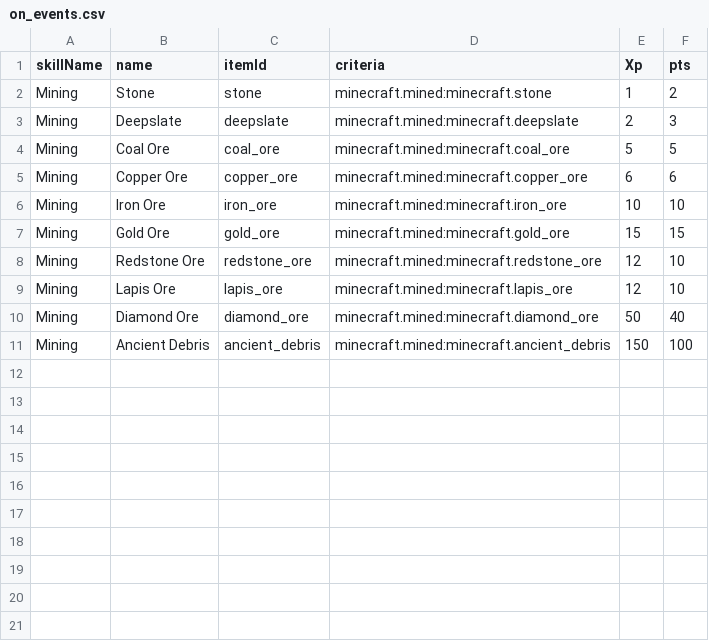
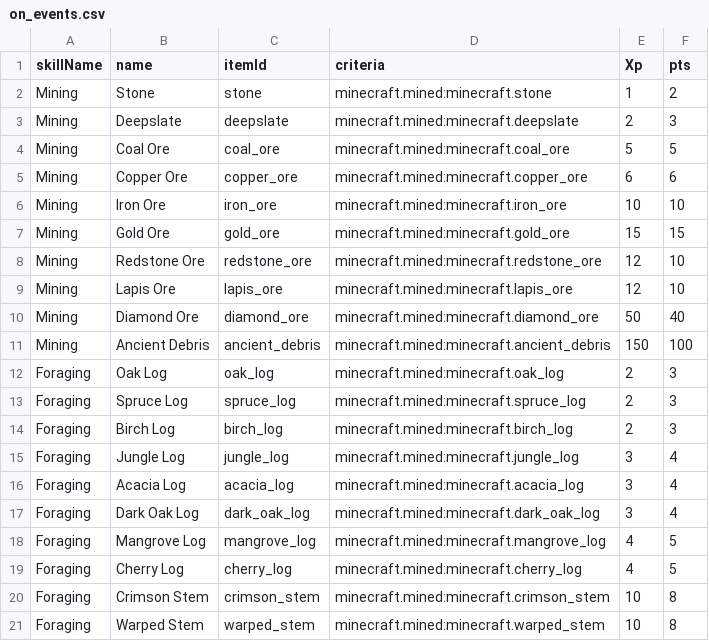
Before and after one commit to prdgasy/Prodige-s-Skills, a CSV file: prodige-skills/src/skill/csv_data/on_events.csv, drawn as a sheet.

```diff
--- a/prodige-skills/src/skill/csv_data/on_events.csv
+++ b/prodige-skills/src/skill/csv_data/on_events.csv
@@ -11 +11,11 @@ Mining,Diamond Ore,diamond_ore,minecraft.mined:minecraft.diamond_ore,50,40
 Mining,Ancient Debris,ancient_debris,minecraft.mined:minecraft.ancient_debris,150,100
+Foraging,Oak Log,oak_log,minecraft.mined:minecraft.oak_log,2,3
+Foraging,Spruce Log,spruce_log,minecraft.mined:minecraft.spruce_log,2,3
+Foraging,Birch Log,birch_log,minecraft.mined:minecraft.birch_log,2,3
+Foraging,Jungle Log,jungle_log,minecraft.mined:minecraft.jungle_log,3,4
+Foraging,Acacia Log,acacia_log,minecraft.mined:minecraft.acacia_log,3,4
+Foraging,Dark Oak Log,dark_oak_log,minecraft.mined:minecraft.dark_oak_log,3,4
+Foraging,Mangrove Log,mangrove_log,minecraft.mined:minecraft.mangrove_log,4,5
+Foraging,Cherry Log,cherry_log,minecraft.mined:minecraft.cherry_log,4,5
+Foraging,Crimson Stem,crimson_stem,minecraft.mined:minecraft.crimson_stem,10,8
+Foraging,Warped Stem,warped_stem,minecraft.mined:minecraft.warped_stem,10,8
```
Also changed, not shown: prodige-skills/src/skill/csv_data/achievements.csv, prodige-skills/src/skill/csv_data/skills.csv, 2 other files.
